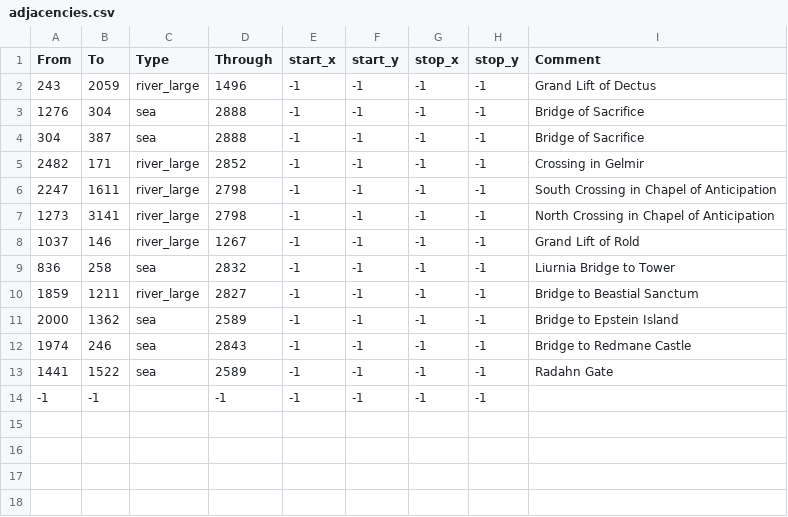
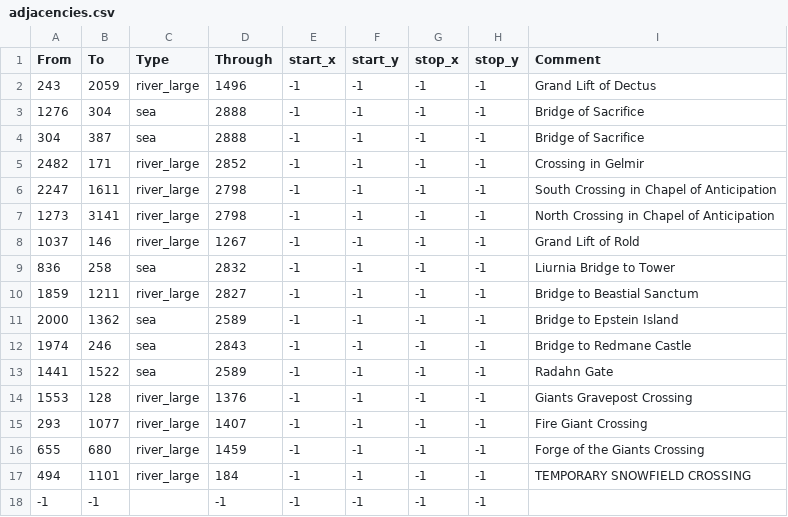
Before and after one commit to StellaSAX/Elden-Ring-CK3, a CSV file: Elden Ring CK3/map_data/adjacencies.csv, drawn as a sheet; the diff names each change by its address in the sheet, - before the commit and + after, or states it on an @@ line.

Commit message:
minor province adjustments + crossings

```diff
--- a/Elden Ring CK3/map_data/adjacencies.csv
+++ b/Elden Ring CK3/map_data/adjacencies.csv
+row 14: 1553 | 128 | river_large | 1376 | -1 | -1 | -1 | -1 | Giants Gravepost Crossing
+row 15: 293 | 1077 | river_large | 1407 | -1 | -1 | -1 | -1 | Fire Giant Crossing
+row 16: 655 | 680 | river_large | 1459 | -1 | -1 | -1 | -1 | Forge of the Giants Crossing
+row 17: 494 | 1101 | river_large | 184 | -1 | -1 | -1 | -1 | TEMPORARY SNOWFIELD CROSSING
```
Also changed, not shown: 10 other files.
